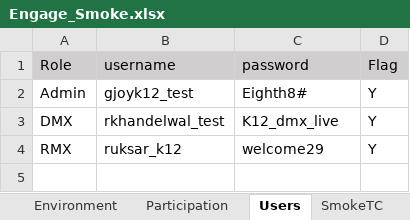
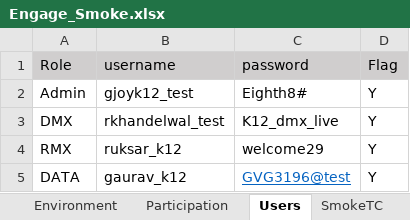
Before and after one commit to numankureshi/AuroraV2, an Excel workbook: Engage/Engage-Smoke/src/main/resources/excelfiles/Engage_Smoke.xlsx, sheet Users, drawn as a sheet; values as stored, in another font and other column widths than the file's, no borders; the diff names each change by its address in the sheet, - before the commit and + after, or states it on an @@ line.

Commit message:
Data DP added

```diff
--- a/Engage/Engage-Smoke/src/main/resources/excelfiles/Engage_Smoke.xlsx (sheet Users)
+++ b/Engage/Engage-Smoke/src/main/resources/excelfiles/Engage_Smoke.xlsx (sheet Users)
+row 5: DATA | gaurav_k12 | GVG3196@test | Y
```
Also changed, not shown: sheet SmokeTC, Engage/Research-Smoke/src/main/resources/excelfiles/Research_Smoke.xlsx, Engage/Sogo-Smoke/src/main/resources/excelfiles/Sogo_Smoke.xlsx, 18 other files.
